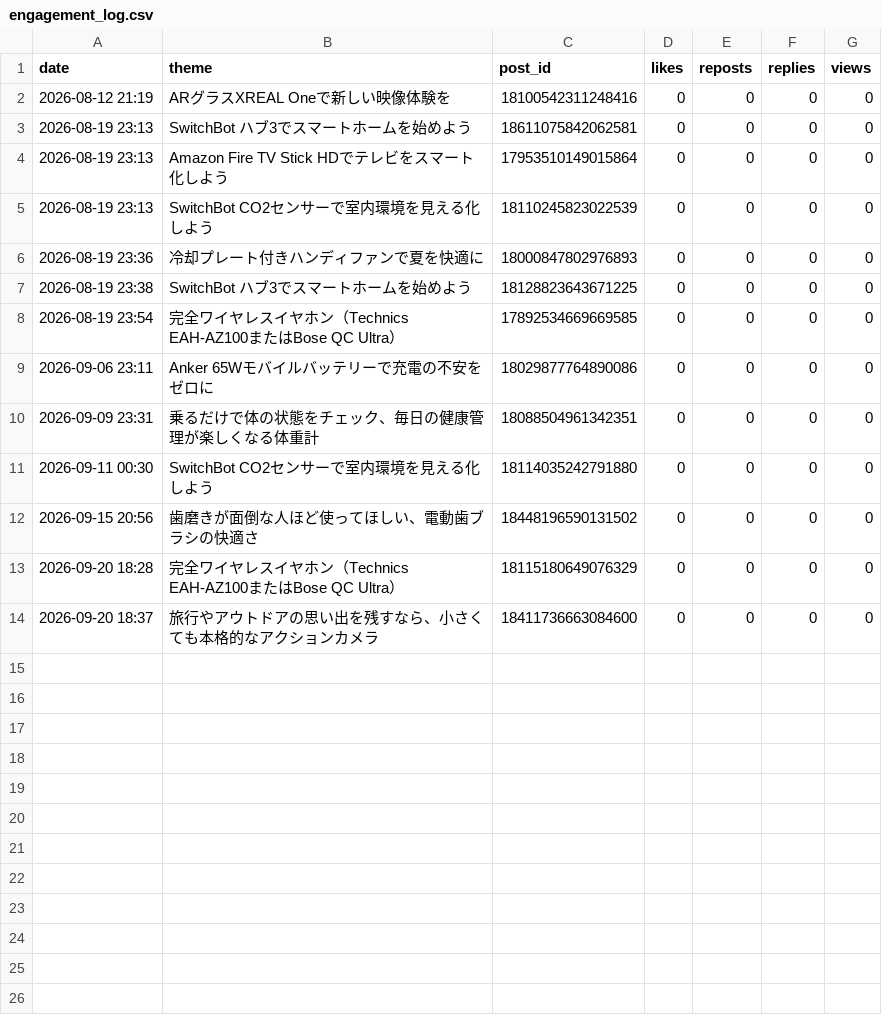
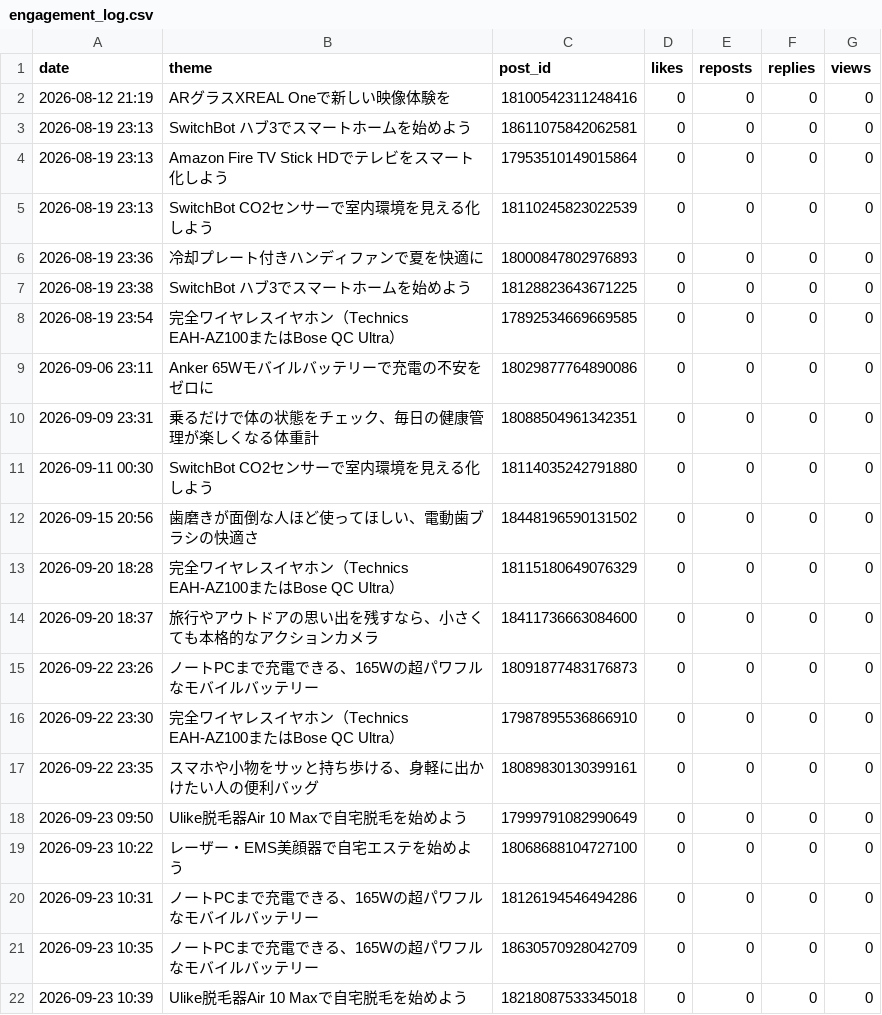
Before and after one commit to ogiseiya1224-cmyk/threads-affiliate-bot, a CSV file: engagement_log.csv, drawn as a sheet.

```diff
--- a/engagement_log.csv
+++ b/engagement_log.csv
@@ -14 +14,9 @@ date,theme,post_id,likes,reposts,replies,views
 2026-09-20 18:37,旅行やアウトドアの思い出を残すなら、小さくても本格的なアクションカメラ,18411736663084600,0,0,0,0
+2026-09-22 23:26,ノートPCまで充電できる、165Wの超パワフルなモバイルバッテリー,18091877483176873,0,0,0,0
+2026-09-22 23:30,完全ワイヤレスイヤホン（Technics EAH-AZ100またはBose QC Ultra）,17987895536866910,0,0,0,0
+2026-09-22 23:35,スマホや小物をサッと持ち歩ける、身軽に出かけたい人の便利バッグ,18089830130399161,0,0,0,0
+2026-09-23 09:50,Ulike脱毛器Air 10 Maxで自宅脱毛を始めよう,17999791082990649,0,0,0,0
+2026-09-23 10:22,レーザー・EMS美顔器で自宅エステを始めよう,18068688104727100,0,0,0,0
+2026-09-23 10:31,ノートPCまで充電できる、165Wの超パワフルなモバイルバッテリー,18126194546494286,0,0,0,0
+2026-09-23 10:35,ノートPCまで充電できる、165Wの超パワフルなモバイルバッテリー,18630570928042709,0,0,0,0
+2026-09-23 10:39,Ulike脱毛器Air 10 Maxで自宅脱毛を始めよう,18218087533345018,0,0,0,0
```
Also changed, not shown: 1 other file.
